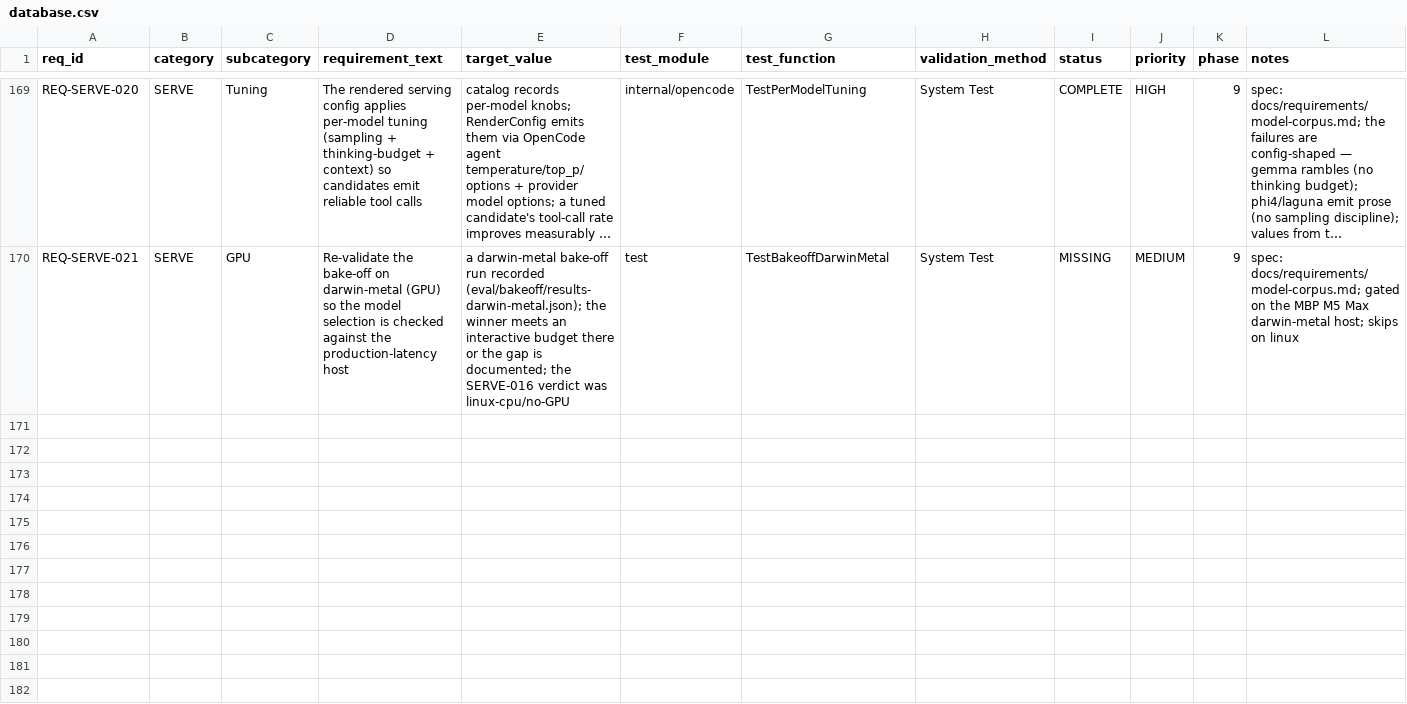
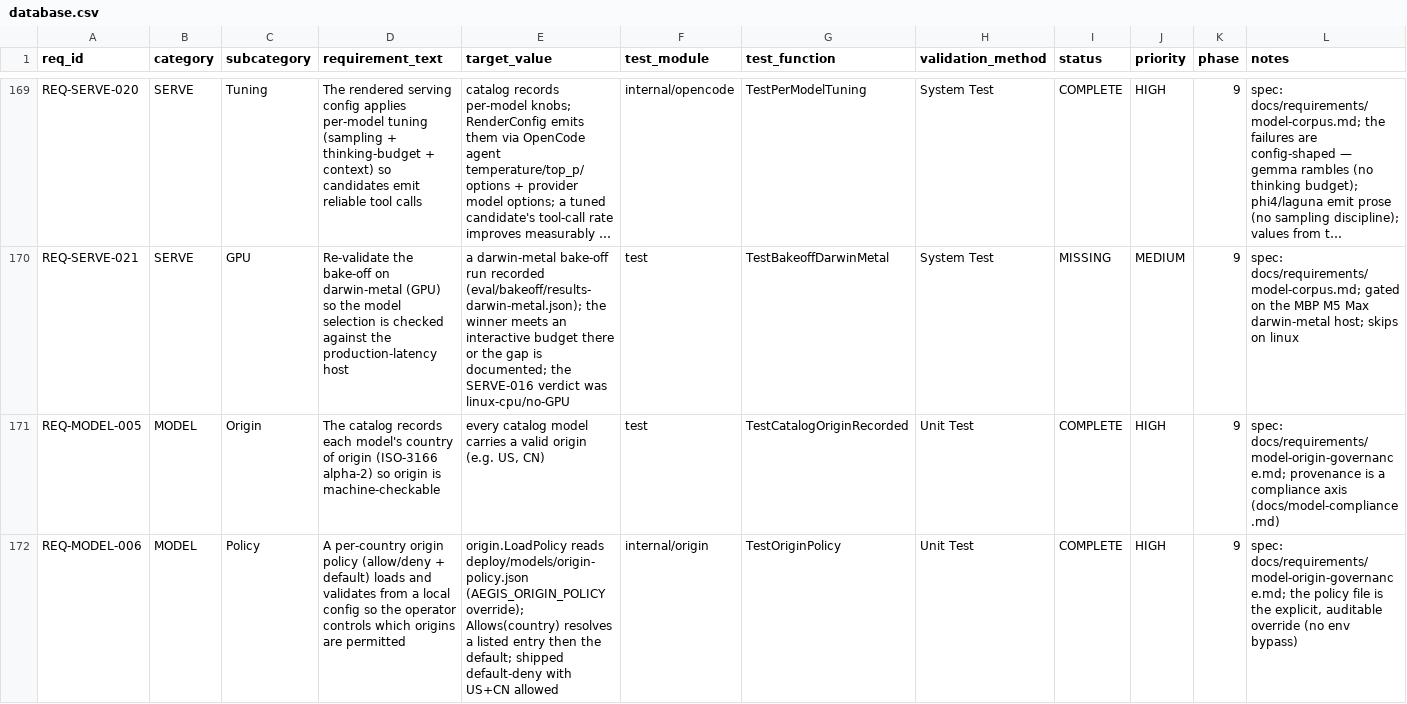
Before and after one commit to rtmx-ai/aegis-cli, a CSV file: .rtmx/database.csv, drawn as a sheet; only a part is shown, gaps mark what is left out; long unchanged cells end in …; rows hold the shown columns only; the diff covers the shown part only; the diff names each change by its address in the sheet, - before the commit and + after, or states it on an @@ line.

```diff
--- a/.rtmx/database.csv
+++ b/.rtmx/database.csv
+row 171: REQ-MODEL-005 | MODEL | Origin | The catalog records each model's country of origin (ISO-3166 alpha-2) so origin is machine-checkable | every catalog model carries a valid origin (e.g. US, CN) | test | TestCatalogOriginRecorded | Unit Test | COMPLETE | HIGH | 9 | spec: docs/requirements/model-origin-governance.md; provenance is a compliance axis (docs/model-compliance.md)
+row 172: REQ-MODEL-006 | MODEL | Policy | A per-country origin policy (allow/deny + default) loads and validates from a local config so the operator controls which origins are permitted | origin.LoadPolicy reads deploy/models/origin-policy.json (AEGIS_ORIGIN_POLICY override); Allows(country) resolves a listed entry then the default; shipped default-deny with US+CN allowed | internal/origin | TestOriginPolicy | Unit Test | COMPLETE | HIGH | 9 | spec: docs/requirements/model-origin-governance.md; the policy file is the explicit, auditable override (no env bypass)
```
Also changed, not shown: 2 added rows and 1 edited cell elsewhere in this file, 15 other files.
